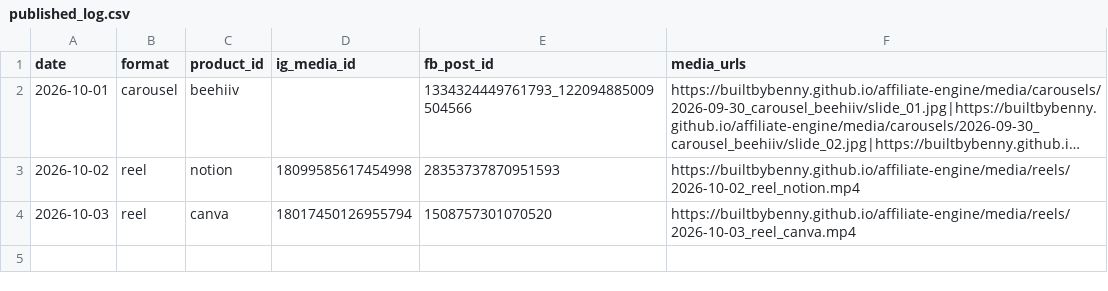
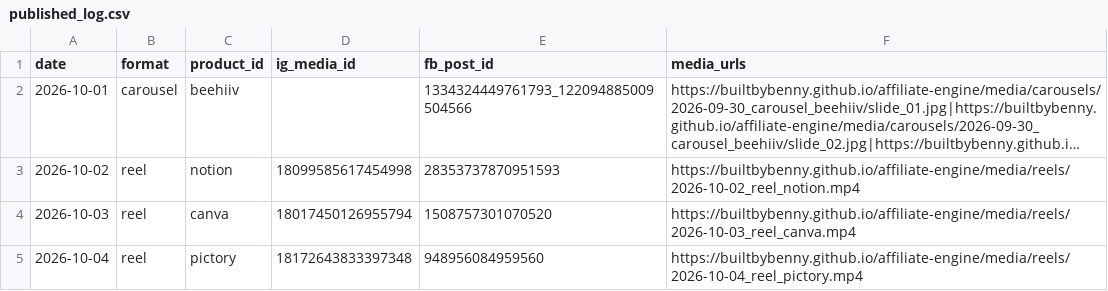
Before and after one commit to builtbybenny/affiliate-engine, a CSV file: data/published_log.csv, drawn as a sheet; long unchanged cells end in …; the diff names each change by its address in the sheet, - before the commit and + after, or states it on an @@ line.

```diff
--- a/data/published_log.csv
+++ b/data/published_log.csv
+row 5: 2026-10-04 | reel | pictory | 18172643833397348 | 948956084959560 | https://builtbybenny.github.io/affiliate-engine/media/reels/2026-10-04_reel_pictory.mp4
```
Also changed, not shown: 2 other files.
